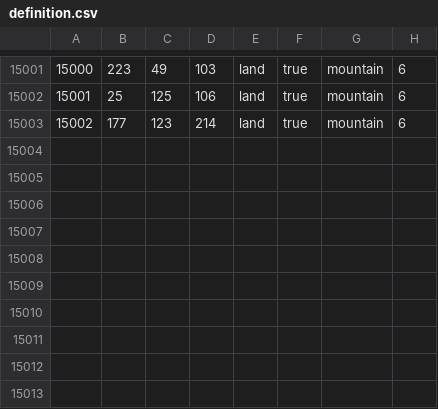
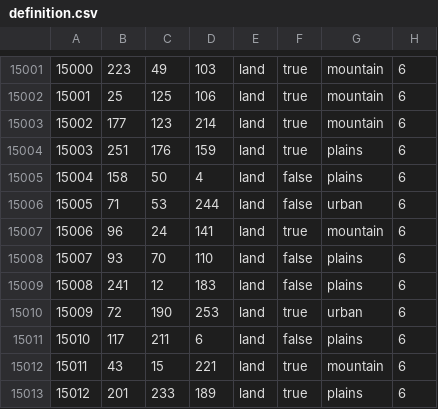
Before and after one commit to AratakiItto2951/The-Fire-Rises-Philippine-Catastrophe, a CSV file: map/definition.csv, drawn as a sheet; only a part is shown, gaps mark what is left out; the diff names each change by its address in the sheet, - before the commit and + after, or states it on an @@ line.

```diff
--- a/map/definition.csv
+++ b/map/definition.csv
+row 15004: 15003 | 251 | 176 | 159 | land | true | plains | 6
+row 15005: 15004 | 158 | 50 | 4 | land | false | plains | 6
+row 15006: 15005 | 71 | 53 | 244 | land | false | urban | 6
+row 15007: 15006 | 96 | 24 | 141 | land | true | mountain | 6
+row 15008: 15007 | 93 | 70 | 110 | land | false | plains | 6
+row 15009: 15008 | 241 | 12 | 183 | land | false | plains | 6
+row 15010: 15009 | 72 | 190 | 253 | land | true | urban | 6
+row 15011: 15010 | 117 | 211 | 6 | land | false | plains | 6
+row 15012: 15011 | 43 | 15 | 221 | land | true | mountain | 6
+row 15013: 15012 | 201 | 233 | 189 | land | true | plains | 6
```
Also changed, not shown: 47 other files.
